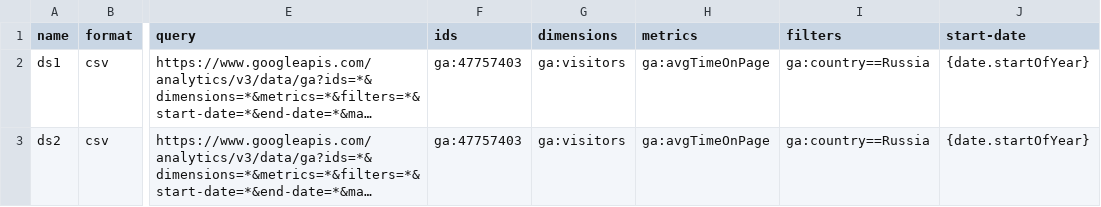
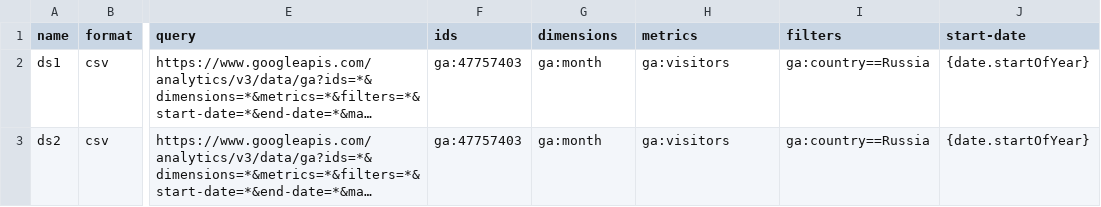
Before and after one commit to sameid/quickds, a CSV file: input.csv, drawn as a sheet; only a part is shown, gaps mark what is left out; long unchanged cells end in …; the diff names each change by its address in the sheet, - before the commit and + after, or states it on an @@ line.

Commit message:
input file fixes

```diff
--- a/input.csv
+++ b/input.csv
-G2:G3 (dimensions): ga:visitors
+G2:G3 (dimensions): ga:month
-H2:H3 (metrics): ga:avgTimeOnPage
+H2:H3 (metrics): ga:visitors
```
Also changed, not shown: 1 other file.
